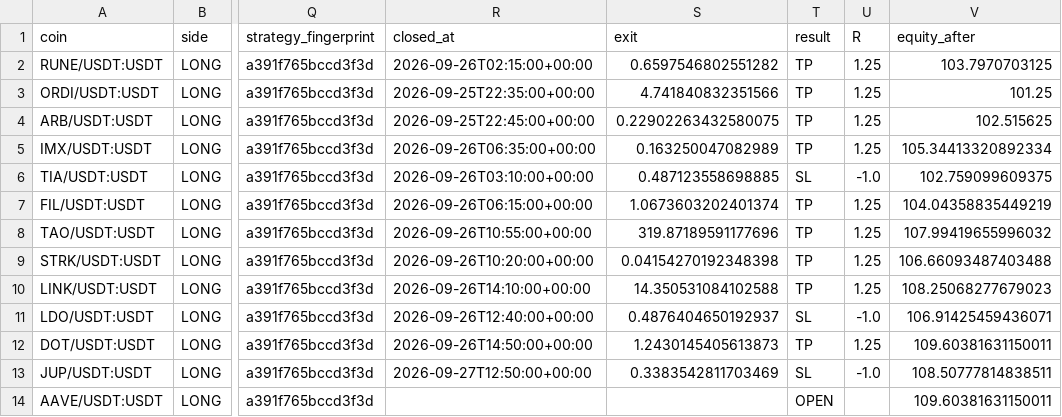
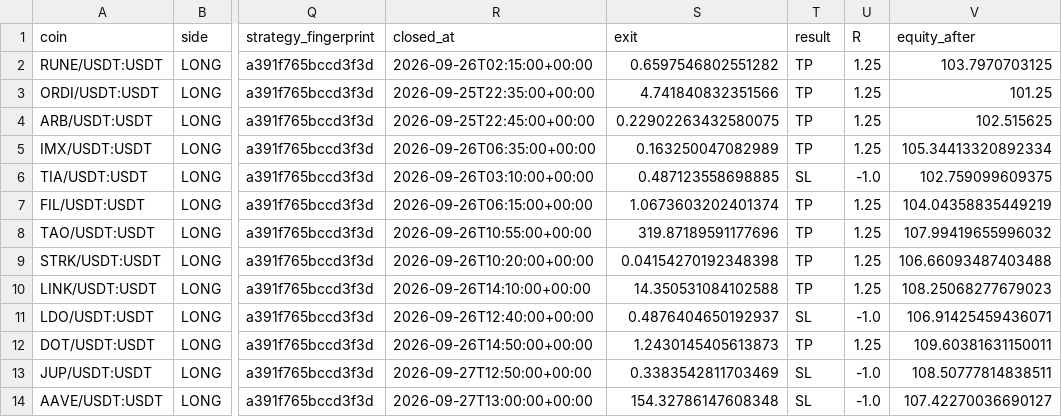
Before and after one commit to samesameagro-droid/sam-edge-v15-v8i, a CSV file: paper_v15_trades_v2.csv, drawn as a sheet; only a part is shown, gaps mark what is left out; the diff names each change by its address in the sheet, - before the commit and + after, or states it on an @@ line.

```diff
--- a/paper_v15_trades_v2.csv
+++ b/paper_v15_trades_v2.csv
-R14 (closed_at): (empty)
+R14 (closed_at): 2026-09-27T13:00:00+00:00
-S14 (exit): (empty)
+S14 (exit): 154.32786147608348
-T14 (result): OPEN
+T14 (result): SL
-U14 (R): (empty)
+U14 (R): -1.0
-V14 (equity_after): 109.60381631150011
+V14 (equity_after): 107.42270036690127
```
Also changed, not shown: v15_forward_test_master_journal.csv, 9 other files.
